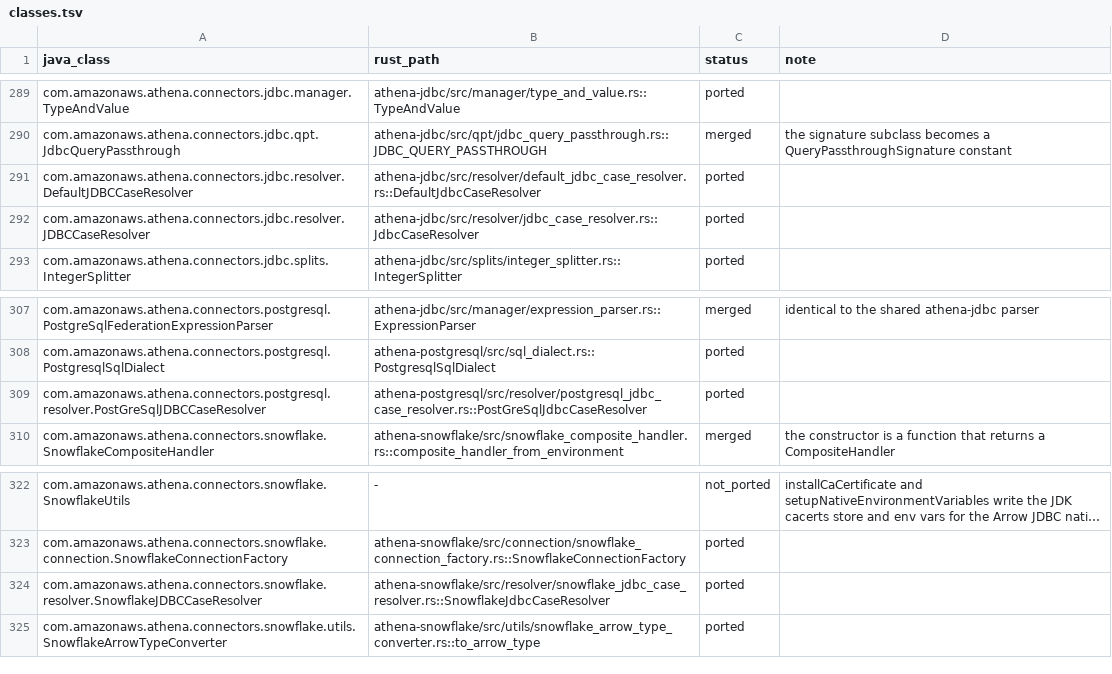
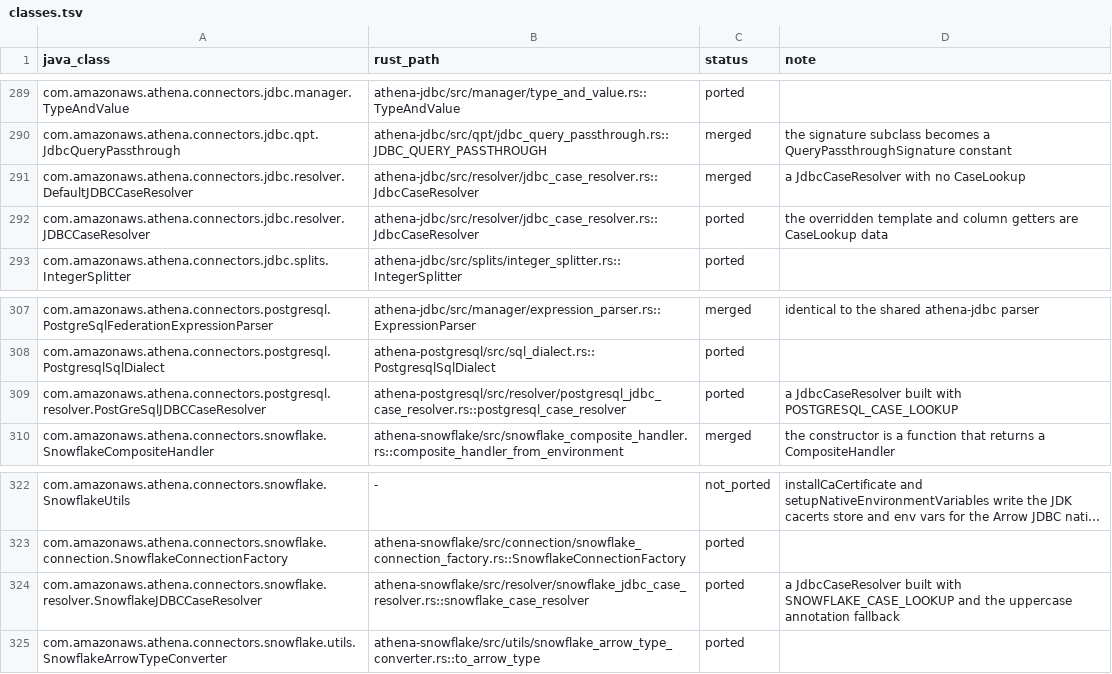
Before and after one commit to never-amazon/aws-athena-query-federation, a TSV file: rust/parity/classes.tsv, drawn as a sheet; only a part is shown, gaps mark what is left out; long unchanged cells end in …; the diff names each change by its address in the sheet, - before the commit and + after, or states it on an @@ line.

```diff
--- a/rust/parity/classes.tsv
+++ b/rust/parity/classes.tsv
-B291 (rust_path): athena-jdbc/src/resolver/default_jdbc_case_resolver.rs::DefaultJdbcCaseResolver
+B291 (rust_path): athena-jdbc/src/resolver/jdbc_case_resolver.rs::JdbcCaseResolver
-C291 (status): ported
+C291 (status): merged
-D291 (note): (empty)
+D291 (note): a JdbcCaseResolver with no CaseLookup
-D292 (note): (empty)
+D292 (note): the overridden template and column getters are CaseLookup data
-B309 (rust_path): athena-postgresql/src/resolver/postgresql_jdbc_case_resolver.rs::PostGreSqlJdbcCaseResolver
+B309 (rust_path): athena-postgresql/src/resolver/postgresql_jdbc_case_resolver.rs::postgresql_case_resolver
-D309 (note): (empty)
+D309 (note): a JdbcCaseResolver built with POSTGRESQL_CASE_LOOKUP
-B324 (rust_path): athena-snowflake/src/resolver/snowflake_jdbc_case_resolver.rs::SnowflakeJdbcCaseResolver
+B324 (rust_path): athena-snowflake/src/resolver/snowflake_jdbc_case_resolver.rs::snowflake_case_resolver
-D324 (note): (empty)
+D324 (note): a JdbcCaseResolver built with SNOWFLAKE_CASE_LOOKUP and the uppercase annotation fallback
```
Also changed, not shown: rust/parity/tests.tsv, 18 other files.
